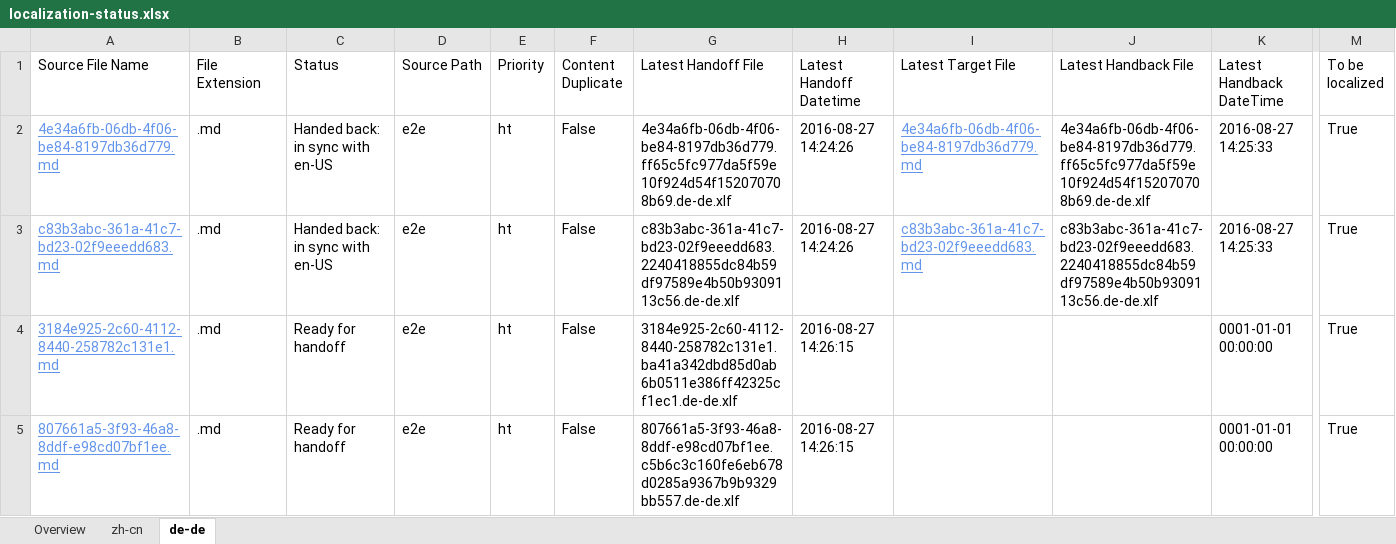
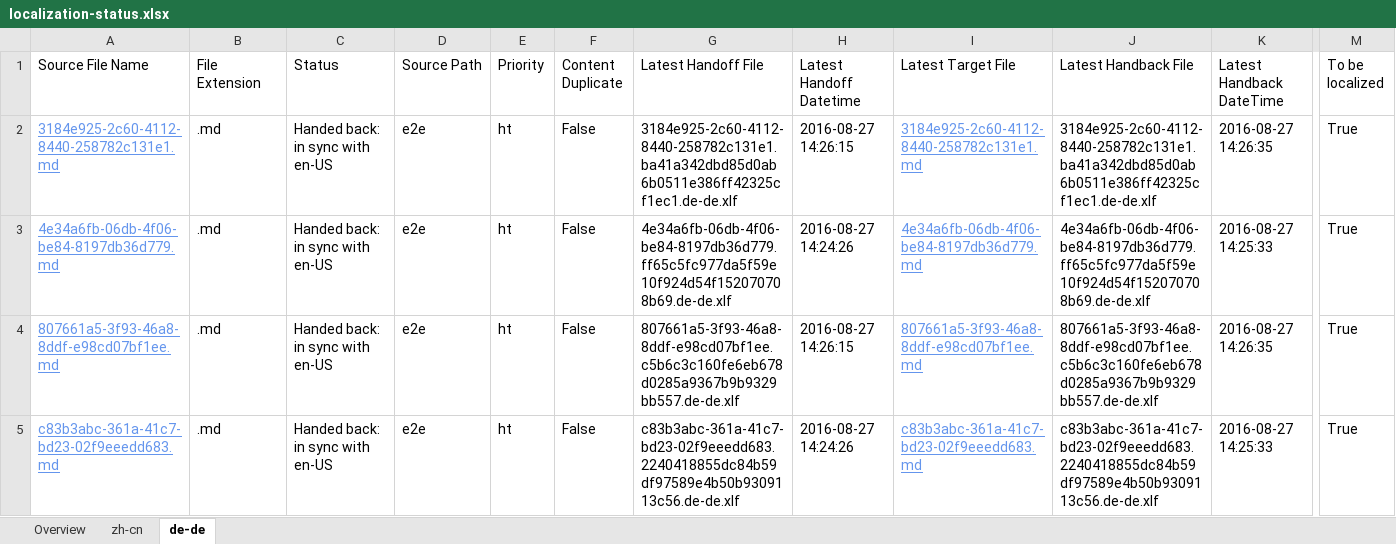
Before and after one commit to OpenLocalizationTestOrg/ol-test0-handback, an Excel workbook: ol-handback/OpenLocalizationTestOrg/ol-test0/ci/localization-status.xlsx, sheet de-de, drawn as a sheet; only a part is shown, gaps mark what is left out; values as stored, in another font and other column widths than the file's, no borders; table styles not drawn; removed rows and columns are numbered as before the commit, all else as after; rows hold the shown columns only; the diff names each change by its address in the sheet, - before the commit and + after, or states it on an @@ line.

```diff
--- a/ol-handback/OpenLocalizationTestOrg/ol-test0/ci/localization-status.xlsx (sheet de-de)
+++ b/ol-handback/OpenLocalizationTestOrg/ol-test0/ci/localization-status.xlsx (sheet de-de)
+row 2: 3184e925-2c60-4112-8440-258782c131e1.md | .md | Handed back: in sync with en-US | e2e | ht | False | 3184e925-2c60-4112-8440-258782c131e1.ba41a342dbd85d0ab6b0511e386ff42325cf1ec1.de-de.xlf | 2016-08-27 14:26:15 | 3184e925-2c60-4112-8440-258782c131e1.md | 3184e925-2c60-4112-8440-258782c131e1.ba41a342dbd85d0ab6b0511e386ff42325cf1ec1.de-de.xlf | 2016-08-27 14:26:35 | True
+row 4: 807661a5-3f93-46a8-8ddf-e98cd07bf1ee.md | .md | Handed back: in sync with en-US | e2e | ht | False | 807661a5-3f93-46a8-8ddf-e98cd07bf1ee.c5b6c3c160fe6eb678d0285a9367b9b9329bb557.de-de.xlf | 2016-08-27 14:26:15 | 807661a5-3f93-46a8-8ddf-e98cd07bf1ee.md | 807661a5-3f93-46a8-8ddf-e98cd07bf1ee.c5b6c3c160fe6eb678d0285a9367b9b9329bb557.de-de.xlf | 2016-08-27 14:26:35 | True
-row 4: 3184e925-2c60-4112-8440-258782c131e1.md | .md | Ready for handoff | e2e | ht | False | 3184e925-2c60-4112-8440-258782c131e1.ba41a342dbd85d0ab6b0511e386ff42325cf1ec1.de-de.xlf | 2016-08-27 14:26:15 |  |  | 0001-01-01 00:00:00 | True
-row 5: 807661a5-3f93-46a8-8ddf-e98cd07bf1ee.md | .md | Ready for handoff | e2e | ht | False | 807661a5-3f93-46a8-8ddf-e98cd07bf1ee.c5b6c3c160fe6eb678d0285a9367b9b9329bb557.de-de.xlf | 2016-08-27 14:26:15 |  |  | 0001-01-01 00:00:00 | True
```
Also changed, not shown: sheet zh-cn, sheet Overview, 1 other file.
